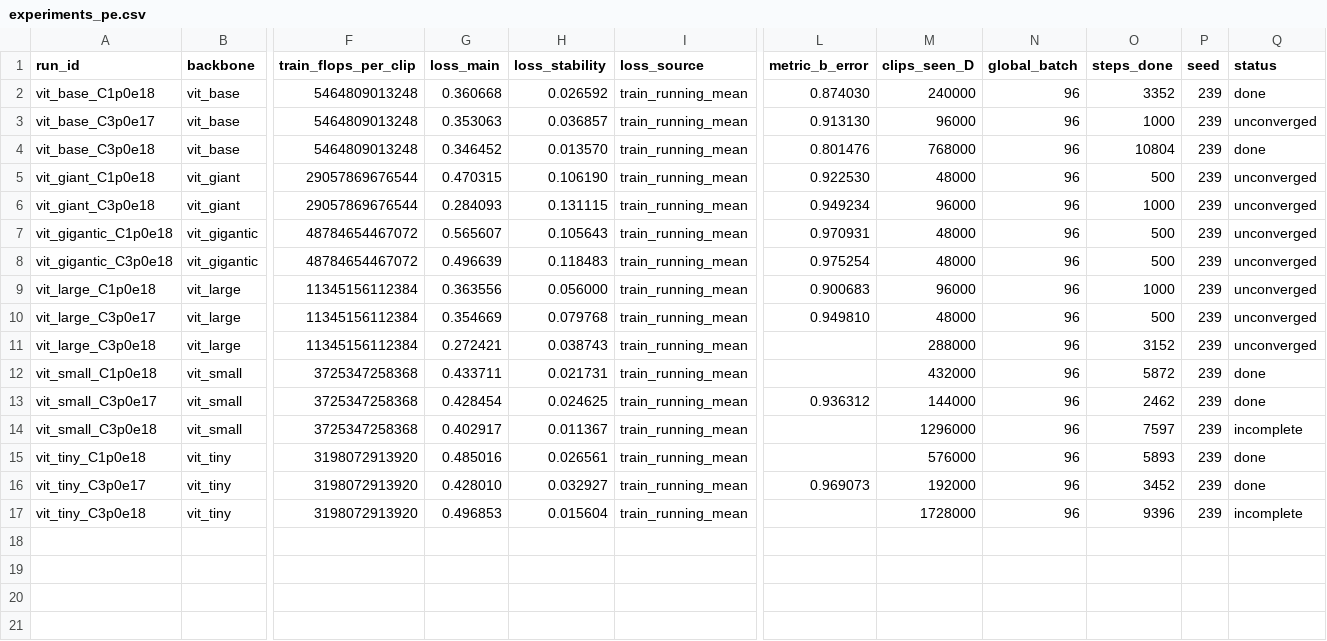
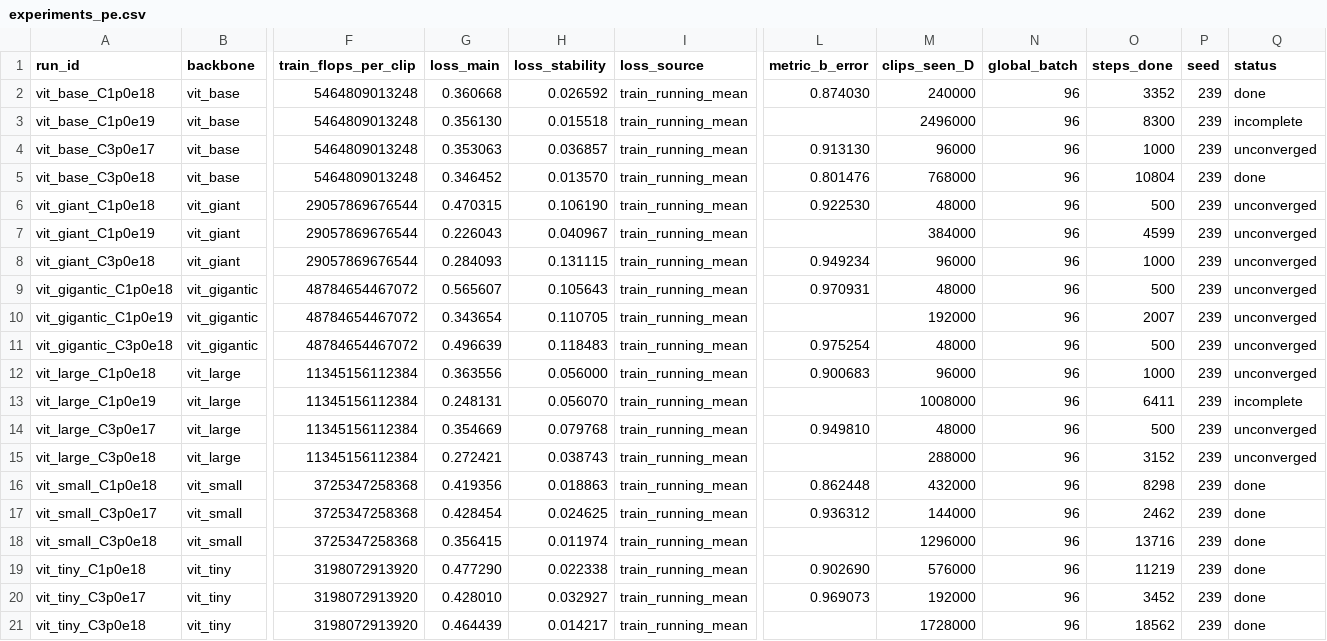
Before and after one commit to n-getty/vjepa2, a CSV file: scaling/experiments_pe.csv, drawn as a sheet; only a part is shown, gaps mark what is left out; addresses are those after the commit; rows hold the shown columns only; the diff names each change by its address in the sheet, - before the commit and + after, or states it on an @@ line.

```diff
--- a/scaling/experiments_pe.csv
+++ b/scaling/experiments_pe.csv
+row 3: vit_base_C1p0e19 | vit_base | 5464809013248 | 0.356130 | 0.015518 | train_running_mean |  | 2496000 | 96 | 8300 | 239 | incomplete
+row 7: vit_giant_C1p0e19 | vit_giant | 29057869676544 | 0.226043 | 0.040967 | train_running_mean |  | 384000 | 96 | 4599 | 239 | unconverged
+row 10: vit_gigantic_C1p0e19 | vit_gigantic | 48784654467072 | 0.343654 | 0.110705 | train_running_mean |  | 192000 | 96 | 2007 | 239 | unconverged
+row 13: vit_large_C1p0e19 | vit_large | 11345156112384 | 0.248131 | 0.056070 | train_running_mean |  | 1008000 | 96 | 6411 | 239 | incomplete
-G16 (loss_main): 0.433711
+G16 (loss_main): 0.419356
-H16 (loss_stability): 0.021731
+H16 (loss_stability): 0.018863
-L16 (metric_b_error): (empty)
+L16 (metric_b_error): 0.862448
-O16 (steps_done): 5872
+O16 (steps_done): 8298
-G18 (loss_main): 0.402917
+G18 (loss_main): 0.356415
-H18 (loss_stability): 0.011367
+H18 (loss_stability): 0.011974
-O18 (steps_done): 7597
+O18 (steps_done): 13716
-Q18 (status): incomplete
+Q18 (status): done
-G19 (loss_main): 0.485016
+G19 (loss_main): 0.477290
-H19 (loss_stability): 0.026561
+H19 (loss_stability): 0.022338
-L19 (metric_b_error): (empty)
+L19 (metric_b_error): 0.902690
-O19 (steps_done): 5893
+O19 (steps_done): 11219
-G21 (loss_main): 0.496853
+G21 (loss_main): 0.464439
-H21 (loss_stability): 0.015604
+H21 (loss_stability): 0.014217
-O21 (steps_done): 9396
+O21 (steps_done): 18562
-Q21 (status): incomplete
+Q21 (status): done
```
Also changed, not shown: 1 other file.
